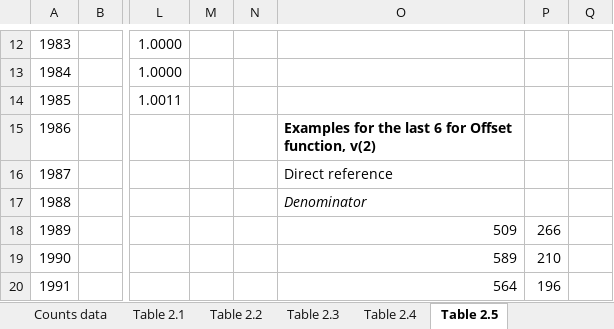
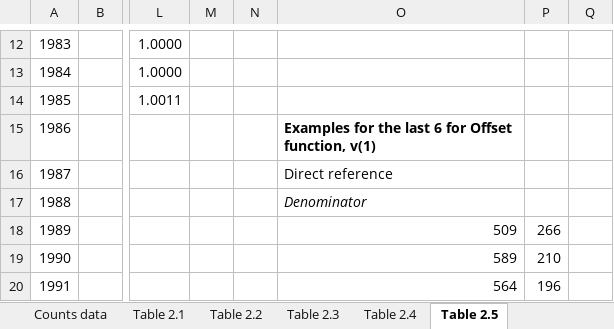
Before and after one commit to UniMelb-Actuarial/ACTL20004-ACTL90021-2024, an Excel workbook: xlfiles/Chapter2.xlsx, sheet Table 2.5, drawn as a sheet; only a part is shown, gaps mark what is left out; values as stored, in another font and other column widths than the file's, no borders; the diff names each change by its address in the sheet, - before the commit and + after, or states it on an @@ line.

```diff
--- a/xlfiles/Chapter2.xlsx (sheet Table 2.5)
+++ b/xlfiles/Chapter2.xlsx (sheet Table 2.5)
-O15: …Offset function, v(2)
+O15: …Offset function, v(1)
```
Also changed, not shown: static/output/Excel/LRcounts1-sol.xlsx, static/output/Excel/LRcountsxl2-sol1.xlsx, 5 other files.
